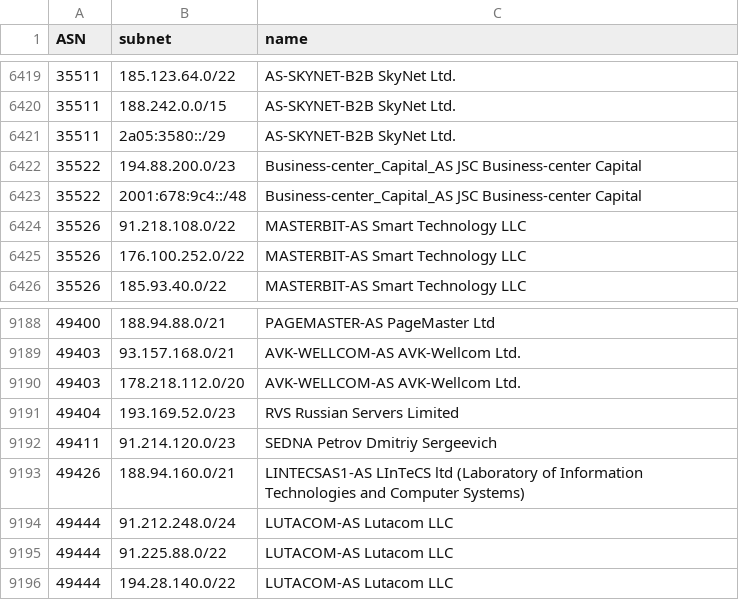
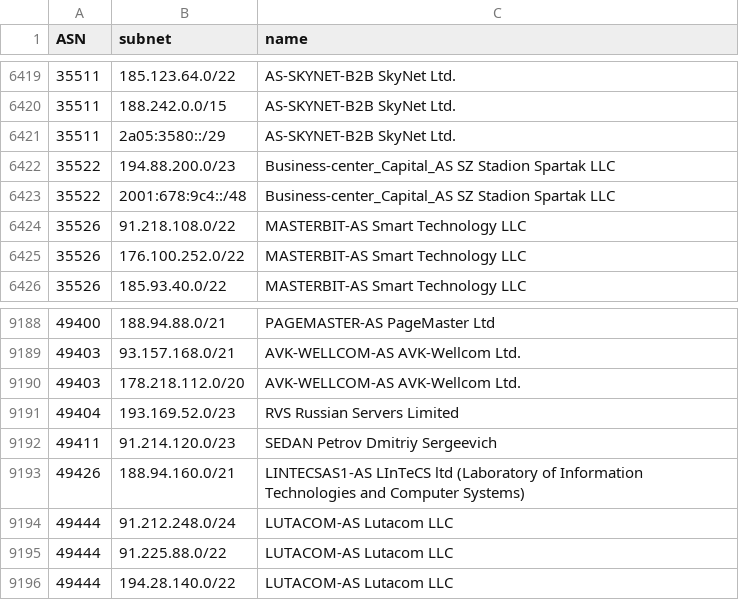
Before and after one commit to esergion/subnets-fetcher, a CSV file: countries/ru/subnets.csv, drawn as a sheet; only a part is shown, gaps mark what is left out.

```diff
--- a/countries/ru/subnets.csv
+++ b/countries/ru/subnets.csv
@@ -6421,4 +6421,4 @@ ASN,subnet,name
 35511,2a05:3580::/29,AS-SKYNET-B2B SkyNet Ltd.
-35522,194.88.200.0/23,Business-center_Capital_AS JSC Business-center Capital
-35522,2001:678:9c4::/48,Business-center_Capital_AS JSC Business-center Capital
+35522,194.88.200.0/23,Business-center_Capital_AS SZ Stadion Spartak LLC
+35522,2001:678:9c4::/48,Business-center_Capital_AS SZ Stadion Spartak LLC
 35526,91.218.108.0/22,MASTERBIT-AS Smart Technology LLC
@@ -9191,3 +9191,3 @@ ASN,subnet,name
 49404,193.169.52.0/23,RVS Russian Servers Limited
-49411,91.214.120.0/23,SEDNA Petrov Dmitriy Sergeevich
+49411,91.214.120.0/23,SEDAN Petrov Dmitriy Sergeevich
 49426,188.94.160.0/21,LINTECSAS1-AS LInTeCS ltd (Laboratory of Information Technologies and Computer Systems)
```
